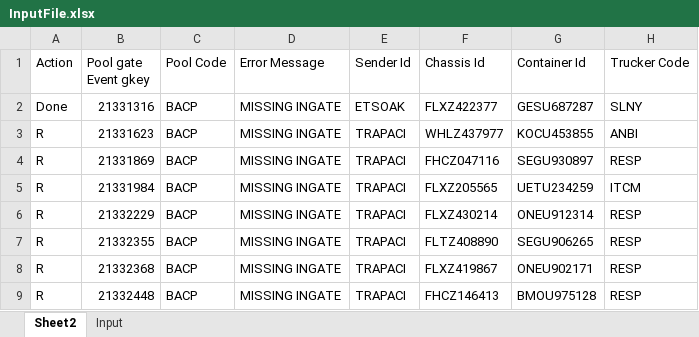
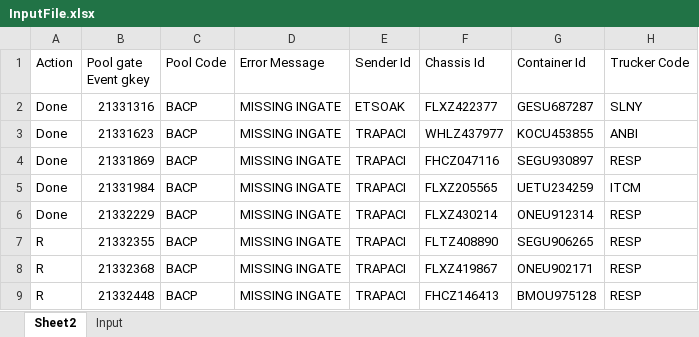
Before and after one commit to FlexiVanVeeRobotics/PoolCleansingPOC, an Excel workbook: Data/Input/InputFile.xlsx, sheet Sheet2, drawn as a sheet; only a part is shown; values as stored, in another font and other column widths than the file's, no borders; the diff names each change by its address in the sheet, - before the commit and + after, or states it on an @@ line.

```diff
--- a/Data/Input/InputFile.xlsx (sheet Sheet2)
+++ b/Data/Input/InputFile.xlsx (sheet Sheet2)
-A3:A6 (Action): R
+A3:A6 (Action): Done
```
Also changed, not shown: sheet Input, 52 other files.
